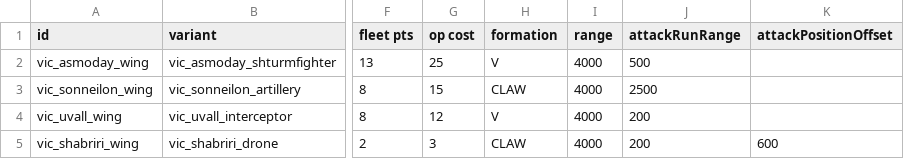
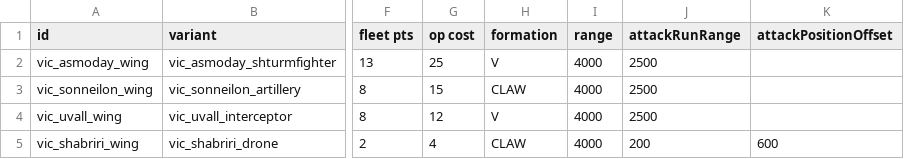
Before and after one commit to AstaratStarsector/VIC, a CSV file: VIC/data/hulls/wing_data.csv, drawn as a sheet; only a part is shown, gaps mark what is left out; the diff names each change by its address in the sheet, - before the commit and + after, or states it on an @@ line.

```diff
--- a/VIC/data/hulls/wing_data.csv
+++ b/VIC/data/hulls/wing_data.csv
-J2 (attackRunRange): 500
+J2 (attackRunRange): 2500
-J4 (attackRunRange): 200
+J4 (attackRunRange): 2500
-G5 (op cost): 3
+G5 (op cost): 4
```
Also changed, not shown: VIC/data/hulls/ship_data.csv, VIC/data/shipsystems/ship_systems.csv, 30 other files.
